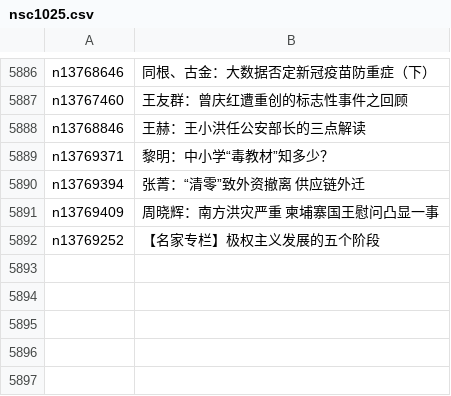
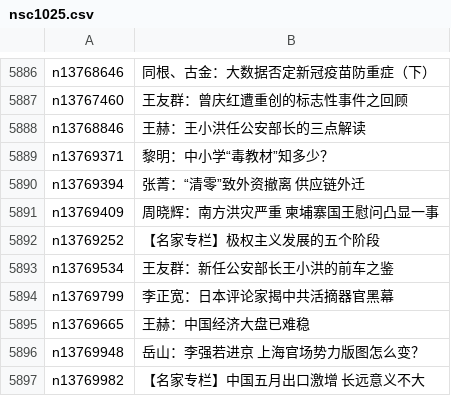
Before and after one commit to easy2view/epoch-comment, a CSV file: indexes/nsc1025.csv, drawn as a sheet; only a part is shown, gaps mark what is left out; the diff names each change by its address in the sheet, - before the commit and + after, or states it on an @@ line.

```diff
--- a/indexes/nsc1025.csv
+++ b/indexes/nsc1025.csv
+row 5893: n13769534 | 王友群：新任公安部长王小洪的前车之鉴
+row 5894: n13769799 | 李正宽：日本评论家揭中共活摘器官黑幕
+row 5895: n13769665 | 王赫：中国经济大盘已难稳
+row 5896: n13769948 | 岳山：李强若进京 上海官场势力版图怎么变？
+row 5897: n13769982 | 【名家专栏】中国五月出口激增 长远意义不大
```
Also changed, not shown: 14 other files.
